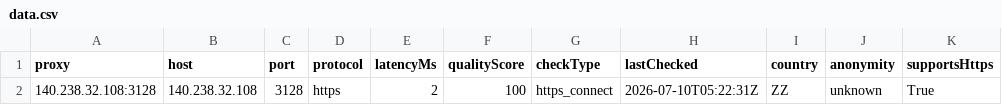
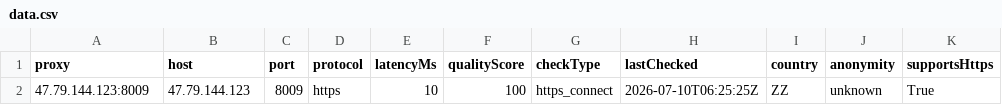
Before and after one commit to xyzs996/free-proxy-health-list, a CSV file: proxies/protocols/https/data.csv, drawn as a sheet; only a part is shown; the diff names each change by its address in the sheet, - before the commit and + after, or states it on an @@ line.

```diff
--- a/proxies/protocols/https/data.csv
+++ b/proxies/protocols/https/data.csv
-A2 (proxy): 140.238.32.108:3128
+A2 (proxy): 47.79.144.123:8009
-B2 (host): 140.238.32.108
+B2 (host): 47.79.144.123
-C2 (port): 3128
+C2 (port): 8009
-E2 (latencyMs): 2
+E2 (latencyMs): 10
-H2 (lastChecked): 2026-07-10T05:22:31Z
+H2 (lastChecked): 2026-07-10T06:25:25Z
```
Also changed, not shown: proxies/all/data.csv, proxies/latency/fast/data.csv, 23 other files.
